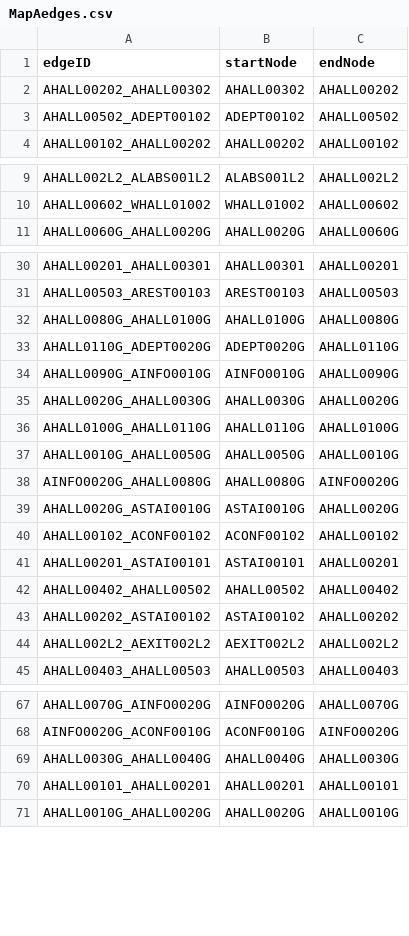
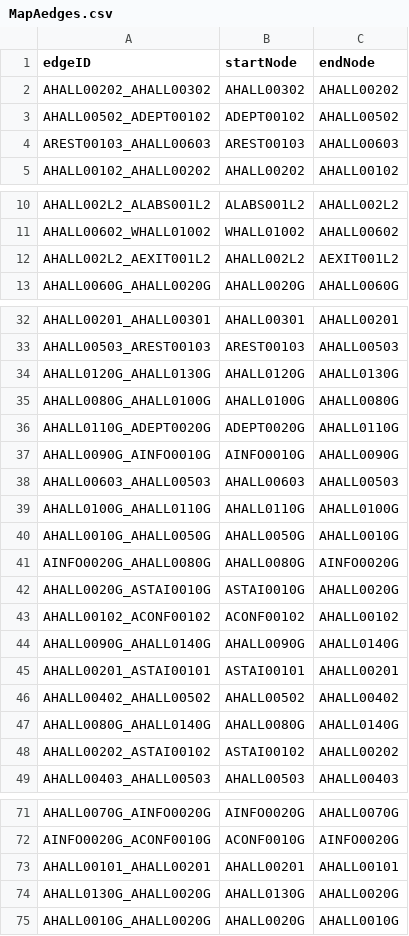
Before and after one commit to Azure-Abominable-Snowman/cs3733teama, a CSV file: csvdata/MapAedges.csv, drawn as a sheet; only a part is shown, gaps mark what is left out; the diff covers the shown part only.

Commit message:
changed nodes/edges in csv to not overlap

```diff
--- a/csvdata/MapAedges.csv
+++ b/csvdata/MapAedges.csv
@@ -3,2 +3,3 @@ edgeID,startNode,endNode
 "AHALL00502_ADEPT00102","ADEPT00102","AHALL00502"
+"AREST00103_AHALL00603","AREST00103","AHALL00603"
 "AHALL00102_AHALL00202","AHALL00202","AHALL00102"
@@ -10,2 +11,3 @@ edgeID,startNode,endNode
 "AHALL00602_WHALL01002","WHALL01002","AHALL00602"
+"AHALL002L2_AEXIT001L2","AHALL002L2","AEXIT001L2"
 "AHALL0060G_AHALL0020G","AHALL0020G","AHALL0060G"
@@ -31,2 +33,3 @@ edgeID,startNode,endNode
 "AHALL00503_AREST00103","AREST00103","AHALL00503"
+"AHALL0120G_AHALL0130G","AHALL0120G","AHALL0130G"
 "AHALL0080G_AHALL0100G","AHALL0100G","AHALL0080G"
@@ -34,3 +37,3 @@ edgeID,startNode,endNode
 "AHALL0090G_AINFO0010G","AINFO0010G","AHALL0090G"
-"AHALL0020G_AHALL0030G","AHALL0030G","AHALL0020G"
+"AHALL00603_AHALL00503","AHALL00603","AHALL00503"
 "AHALL0100G_AHALL0110G","AHALL0110G","AHALL0100G"
@@ -40,6 +43,7 @@ edgeID,startNode,endNode
 "AHALL00102_ACONF00102","ACONF00102","AHALL00102"
+"AHALL0090G_AHALL0140G","AHALL0090G","AHALL0140G"
 "AHALL00201_ASTAI00101","ASTAI00101","AHALL00201"
 "AHALL00402_AHALL00502","AHALL00502","AHALL00402"
+"AHALL0080G_AHALL0140G","AHALL0080G","AHALL0140G"
 "AHALL00202_ASTAI00102","ASTAI00102","AHALL00202"
-"AHALL002L2_AEXIT002L2","AEXIT002L2","AHALL002L2"
 "AHALL00403_AHALL00503","AHALL00503","AHALL00403"
@@ -68,4 +72,4 @@ edgeID,startNode,endNode
 "AINFO0020G_ACONF0010G","ACONF0010G","AINFO0020G"
-"AHALL0030G_AHALL0040G","AHALL0040G","AHALL0030G"
 "AHALL00101_AHALL00201","AHALL00201","AHALL00101"
+"AHALL0130G_AHALL0020G","AHALL0130G","AHALL0020G"
 "AHALL0010G_AHALL0020G","AHALL0020G","AHALL0010G"
```
Also changed, not shown: 1 added row, 1 removed row and 4 moved rows elsewhere in this file, src/main/resources/csvdata/MapAedges.csv, 2 other files.
